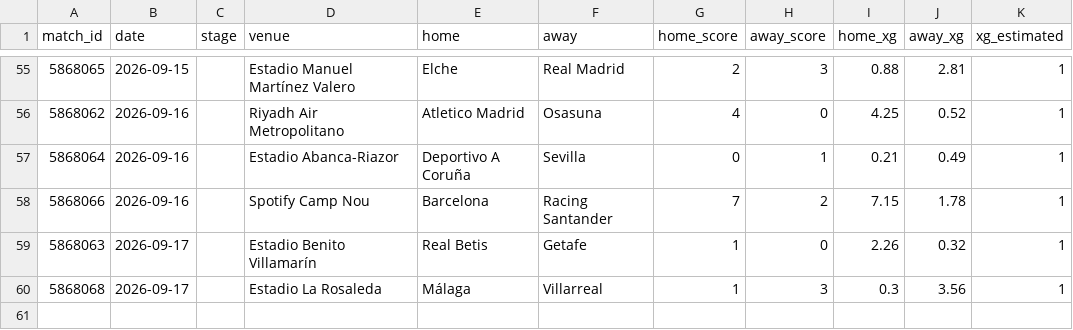
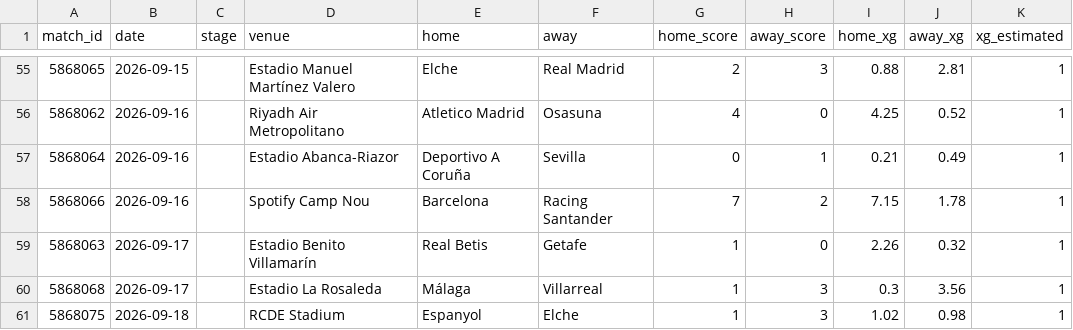
Before and after one commit to RShiri/XLALIGA, a CSV file: laliga_dashboard/database/results.csv, drawn as a sheet; only a part is shown, gaps mark what is left out; the diff names each change by its address in the sheet, - before the commit and + after, or states it on an @@ line.

```diff
--- a/laliga_dashboard/database/results.csv
+++ b/laliga_dashboard/database/results.csv
+row 61: 5868075 | 2026-09-18 |  | RCDE Stadium | Espanyol | Elche | 1 | 3 | 1.02 | 0.98 | 1
```
Also changed, not shown: laliga_dashboard/database/player_match_stats.csv, laliga_dashboard/database/players.csv, 19 other files.
